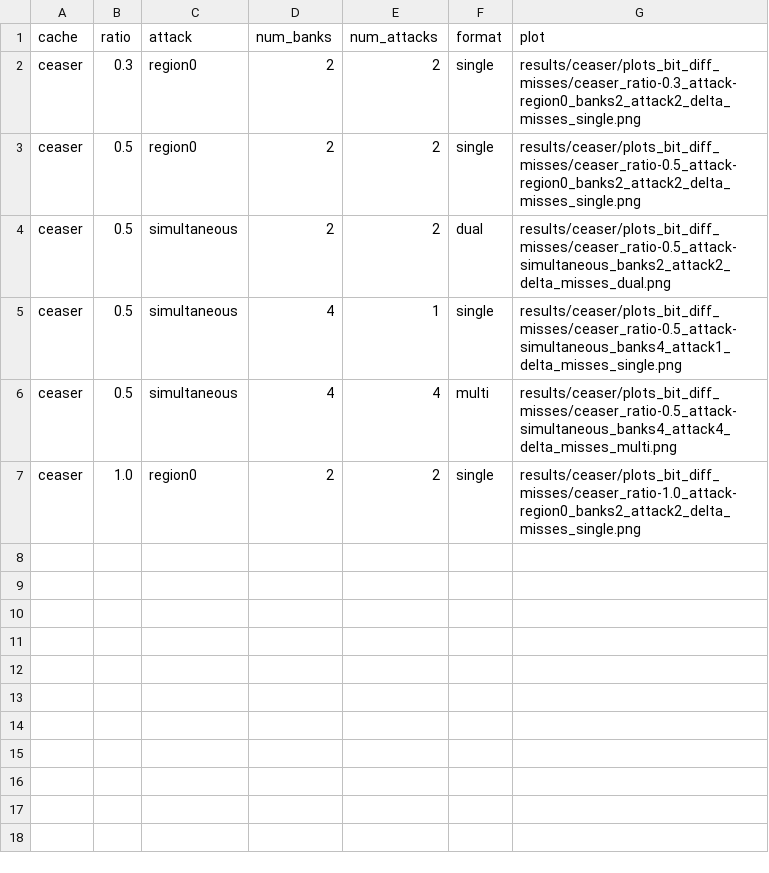
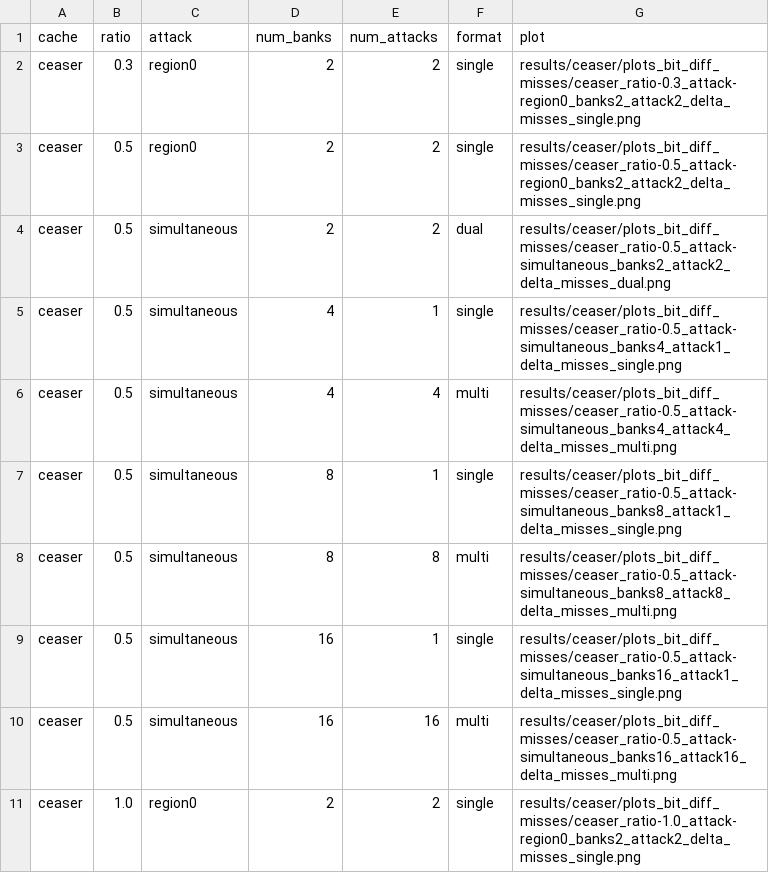
Before and after one commit to ambarish-sarkar/multibank_llc, a CSV file: Adv_Carch_Project-master/results/ceaser/plots_bit_diff_misses/ceaser_bit_diff_misses_summary.csv, drawn as a sheet.

Commit message:
Added plots for 8 and 16 bank configuration

```diff
--- a/Adv_Carch_Project-master/results/ceaser/plots_bit_diff_misses/ceaser_bit_diff_misses_summary.csv
+++ b/Adv_Carch_Project-master/results/ceaser/plots_bit_diff_misses/ceaser_bit_diff_misses_summary.csv
@@ -6,2 +6,6 @@ ceaser,0.5,simultaneous,4,1,single,results/ceaser/plots_bit_diff_misses/ceaser_r
 ceaser,0.5,simultaneous,4,4,multi,results/ceaser/plots_bit_diff_misses/ceaser_ratio-0.5_attack-simultaneous_banks4_attack4_delta_misses_multi.png
+ceaser,0.5,simultaneous,8,1,single,results/ceaser/plots_bit_diff_misses/ceaser_ratio-0.5_attack-simultaneous_banks8_attack1_delta_misses_single.png
+ceaser,0.5,simultaneous,8,8,multi,results/ceaser/plots_bit_diff_misses/ceaser_ratio-0.5_attack-simultaneous_banks8_attack8_delta_misses_multi.png
+ceaser,0.5,simultaneous,16,1,single,results/ceaser/plots_bit_diff_misses/ceaser_ratio-0.5_attack-simultaneous_banks16_attack1_delta_misses_single.png
+ceaser,0.5,simultaneous,16,16,multi,results/ceaser/plots_bit_diff_misses/ceaser_ratio-0.5_attack-simultaneous_banks16_attack16_delta_misses_multi.png
 ceaser,1.0,region0,2,2,single,results/ceaser/plots_bit_diff_misses/ceaser_ratio-1.0_attack-region0_banks2_attack2_delta_misses_single.png
```
Also changed, not shown: Adv_Carch_Project-master/results/mirage/plots_bit_diff_misses/mirage_bit_diff_misses_summary.csv, Adv_Carch_Project-master/results/normal/plots_bit_diff_misses/normal_bit_diff_misses_summary.csv, 12 other files.
